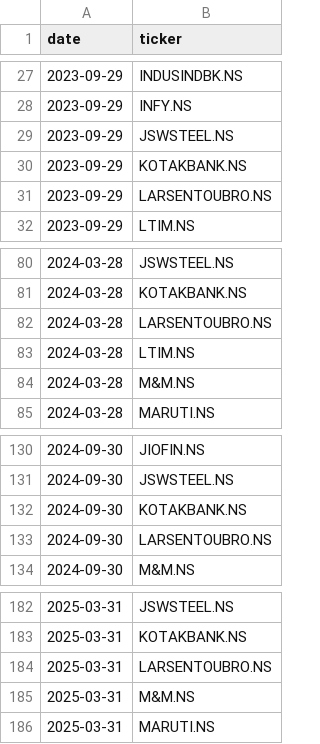
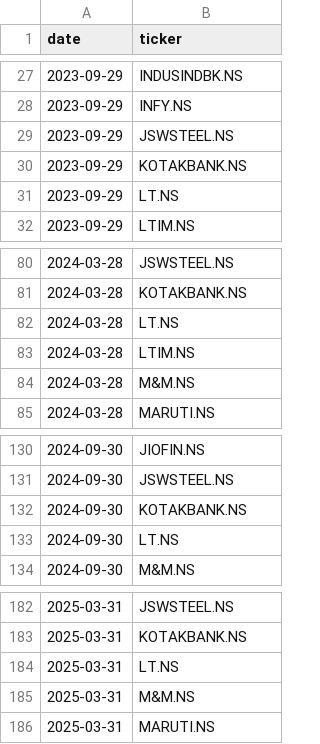
Before and after one commit to hriday29/scrybe-ai-backend, a CSV file: nifty50_historical_constituents.csv, drawn as a sheet; only a part is shown, gaps mark what is left out.

```diff
--- a/nifty50_historical_constituents.csv
+++ b/nifty50_historical_constituents.csv
@@ -30,3 +30,3 @@ date,ticker
 2023-09-29,KOTAKBANK.NS
-2023-09-29,LARSENTOUBRO.NS
+2023-09-29,LT.NS
 2023-09-29,LTIM.NS
@@ -81,3 +81,3 @@ date,ticker
 2024-03-28,KOTAKBANK.NS
-2024-03-28,LARSENTOUBRO.NS
+2024-03-28,LT.NS
 2024-03-28,LTIM.NS
@@ -132,3 +132,3 @@ date,ticker
 2024-09-30,KOTAKBANK.NS
-2024-09-30,LARSENTOUBRO.NS
+2024-09-30,LT.NS
 2024-09-30,M&M.NS
@@ -183,3 +183,3 @@ date,ticker
 2025-03-31,KOTAKBANK.NS
-2025-03-31,LARSENTOUBRO.NS
+2025-03-31,LT.NS
 2025-03-31,M&M.NS
```
Also changed, not shown: 1 other file.
